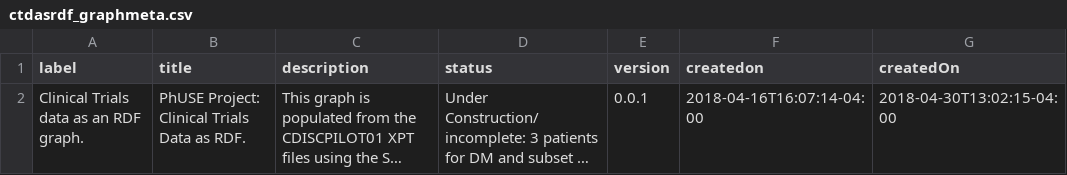
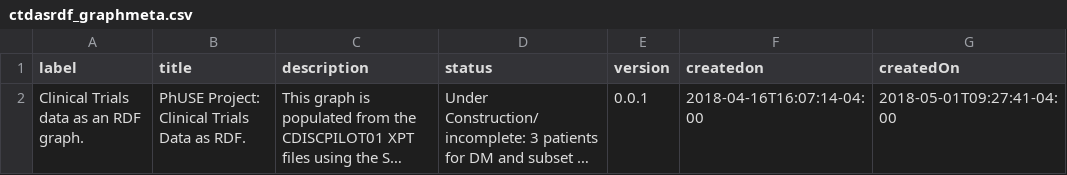
Before and after one commit to phuse-org/CTDasRDF, a CSV file: data/source/ctdasrdf_graphmeta.csv, drawn as a sheet; long unchanged cells end in …; the diff names each change by its address in the sheet, - before the commit and + after, or states it on an @@ line.

```diff
--- a/data/source/ctdasrdf_graphmeta.csv
+++ b/data/source/ctdasrdf_graphmeta.csv
-G2 (createdOn): 2018-04-30T13:02:15-04:00
+G2 (createdOn): 2018-05-01T09:27:41-04:00
```
Also changed, not shown: data/source/vs_subset.csv, 3 other files.
